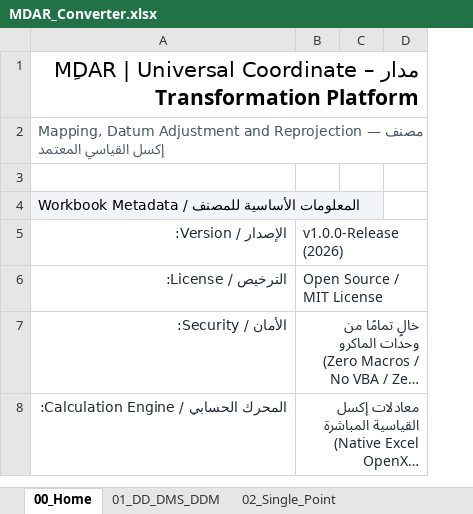
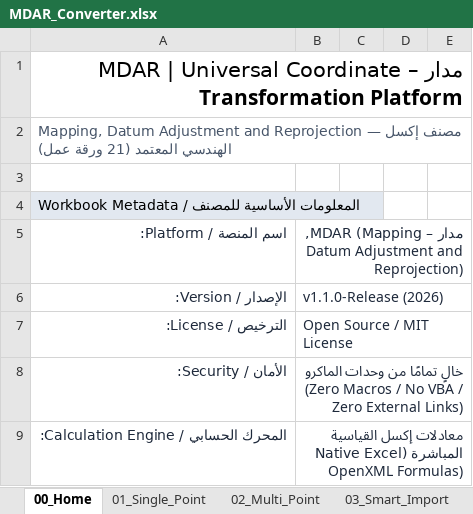
Before and after one commit to ahmadibrahim4geo/MDAR, an Excel workbook: excel/MDAR_Converter.xlsx, sheet 00_Home, drawn as a sheet; only a part is shown; long unchanged cells end in …; values as stored, in another font and other column widths than the file's, no borders; removed rows and columns are numbered as before the commit, all else as after; the diff covers the shown part only; the diff names each change by its address in the sheet, - before the commit and + after, or states it on an @@ line.

Commit message:
feat: complete unified MDAR Web and Excel professional development (21 sheets, smart import, column mapping wizard, DoneProof verified)

```diff
--- a/excel/MDAR_Converter.xlsx (sheet 00_Home)
+++ b/excel/MDAR_Converter.xlsx (sheet 00_Home)
-sheet tab: 01_DD_DMS_DDM
+sheet tab: 01_Single_Point
-sheet tab: 02_Single_Point
+sheet tab: 02_Multi_Point
-column C, empty
+column C, empty
+column E, empty
@@ column A renumbered between rows 1 and 31 @@
-B5: v1.0.0-Release (2026)
+B5: مدار – MDAR (Mapping, Datum Adjustment and Reprojection)
+row 6: الإصدار / Version: | v1.1.0-Release (2026)
```
Also changed, not shown: 18 added rows, 6 removed rows and 5 edited cells elsewhere in this sheet, sheet 06_Batch_Results, sheet 02_Multi_Point, sheet 04_Column_Mapping, sheet 05_Batch_Input, sheet 01_Single_Point, sheet 07_Angular_Converter, 2 more sheets, other sheet tabs, public/downloads/MDAR_Converter.xlsx, 42 other files.
